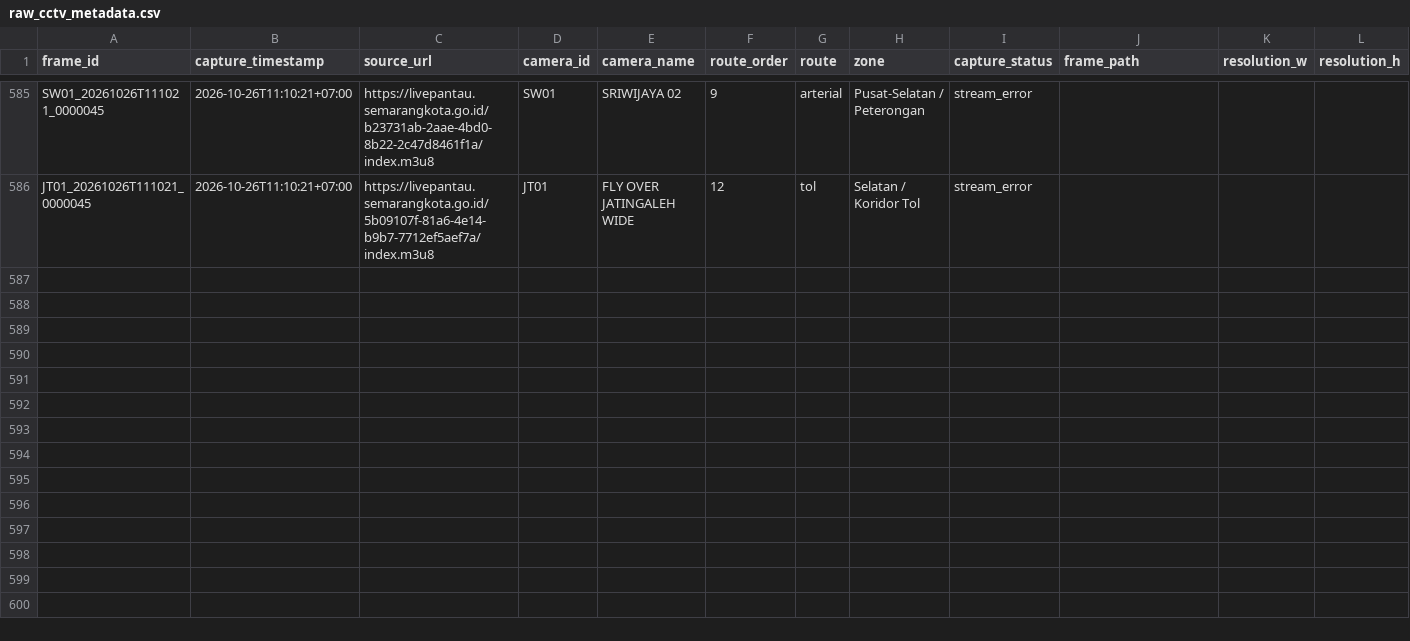
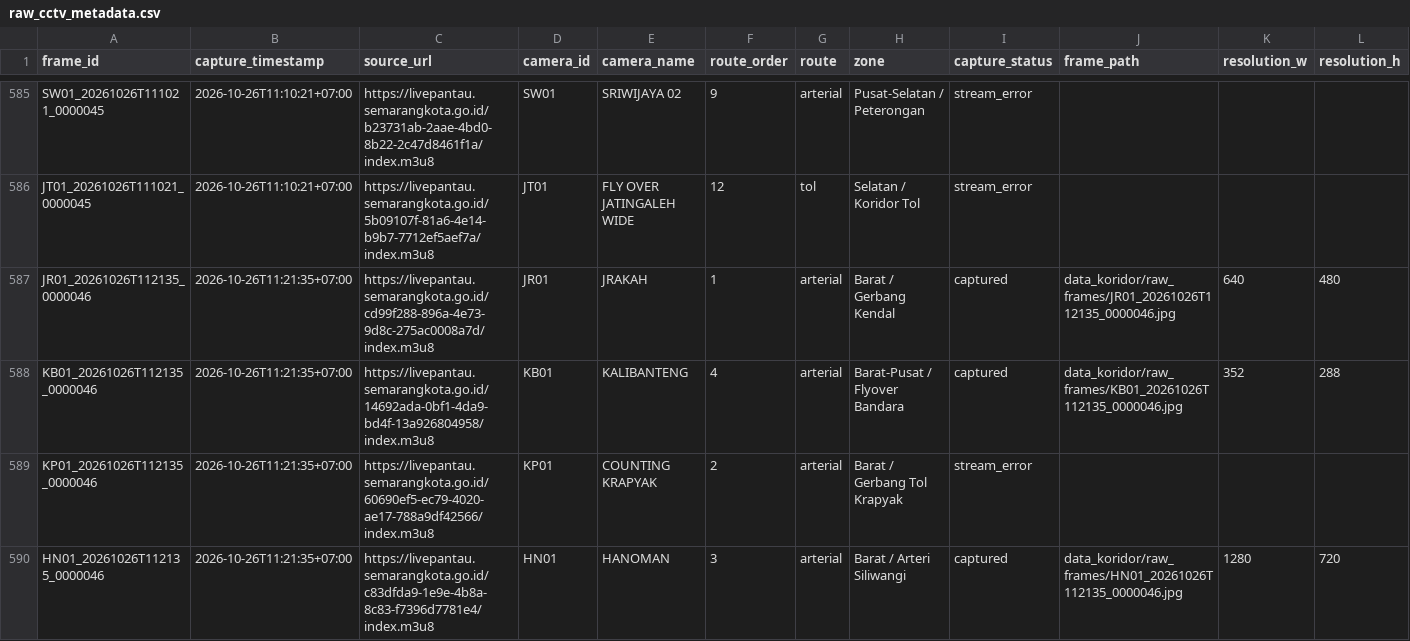
Before and after one commit to IlhamThrq/datamining_cctv_koridor_semarang, a CSV file: data_koridor/raw_cctv_metadata.csv, drawn as a sheet; only a part is shown, gaps mark what is left out; rows hold the shown columns only; the diff covers the shown part only; the diff names each change by its address in the sheet, - before the commit and + after, or states it on an @@ line.

```diff
--- a/data_koridor/raw_cctv_metadata.csv
+++ b/data_koridor/raw_cctv_metadata.csv
+row 587: JR01_20261026T112135_0000046 | 2026-10-26T11:21:35+07:00 | https://livepantau.semarangkota.go.id/cd99f288-896a-4e73-9d8c-275ac0008a7d/index.m3u8 | JR01 | JRAKAH | 1 | arterial | Barat / Gerbang Kendal | captured | data_koridor/raw_frames/JR01_20261026T112135_0000046.jpg | 640 | 480
+row 588: KB01_20261026T112135_0000046 | 2026-10-26T11:21:35+07:00 | https://livepantau.semarangkota.go.id/14692ada-0bf1-4da9-bd4f-13a926804958/index.m3u8 | KB01 | KALIBANTENG | 4 | arterial | Barat-Pusat / Flyover Bandara | captured | data_koridor/raw_frames/KB01_20261026T112135_0000046.jpg | 352 | 288
+row 589: KP01_20261026T112135_0000046 | 2026-10-26T11:21:35+07:00 | https://livepantau.semarangkota.go.id/60690ef5-ec79-4020-ae17-788a9df42566/index.m3u8 | KP01 | COUNTING KRAPYAK | 2 | arterial | Barat / Gerbang Tol Krapyak | stream_error
+row 590: HN01_20261026T112135_0000046 | 2026-10-26T11:21:35+07:00 | https://livepantau.semarangkota.go.id/c83dfda9-1e9e-4b8a-8c83-f7396d7781e4/index.m3u8 | HN01 | HANOMAN | 3 | arterial | Barat / Arteri Siliwangi | captured | data_koridor/raw_frames/HN01_20261026T112135_0000046.jpg | 1280 | 720
```
Also changed, not shown: 9 added rows elsewhere in this file, 6 other files.
